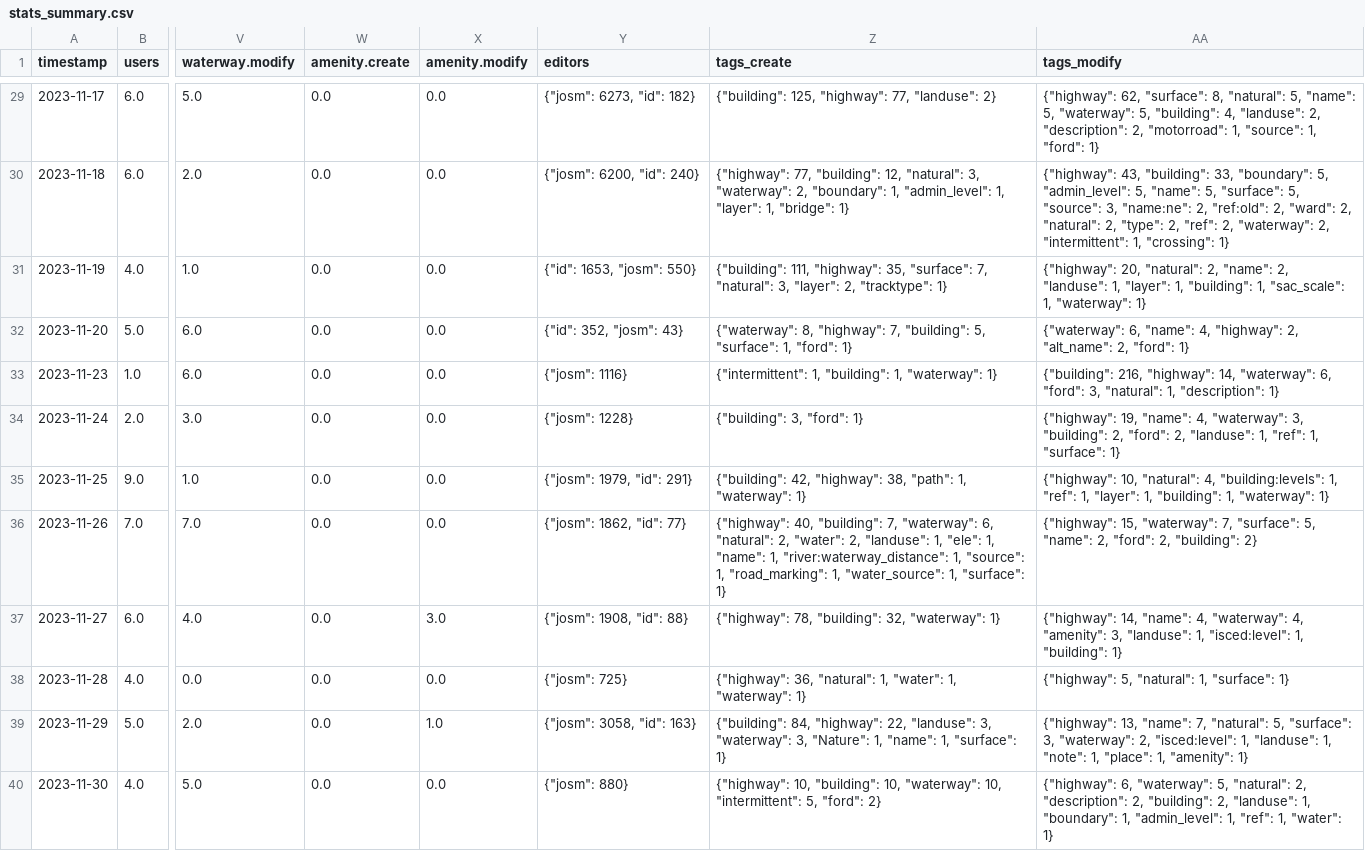
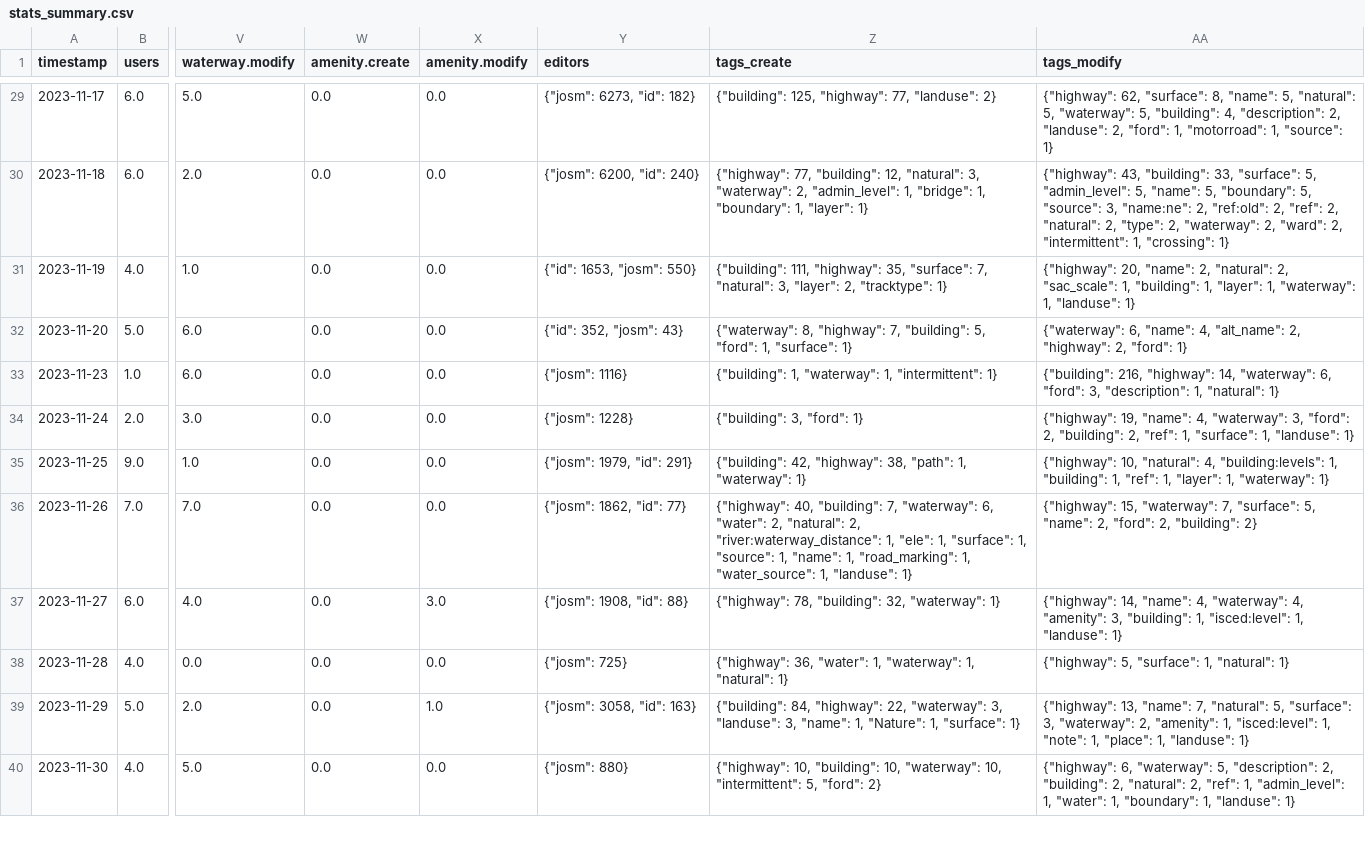
Before and after one commit to Aadesh-Baral/OSMSG, a CSV file: stats/SNRMPNepal/Every2days/stats_summary.csv, drawn as a sheet; only a part is shown, gaps mark what is left out; the diff covers the shown part only; the diff names each change by its address in the sheet, - before the commit and + after, or states it on an @@ line.

```diff
--- a/stats/SNRMPNepal/Every2days/stats_summary.csv
+++ b/stats/SNRMPNepal/Every2days/stats_summary.csv
-AA29 (tags_modify): …"surface": 8, "natural": 5, "name": 5, "waterway": 5, "building": 4, "landuse": 2, "description": 2, "motorroad": 1, "source": 1, "ford": 1}
+AA29 (tags_modify): …"surface": 8, "name": 5, "natural": 5, "waterway": 5, "building": 4, "description": 2, "landuse": 2, "ford": 1, "motorroad": 1, "source": 1}
-Z30 (tags_create): …"waterway": 2, "boundary": 1, "admin_level": 1, "layer": 1, "bridge": 1}
+Z30 (tags_create): …"waterway": 2, "admin_level": 1, "bridge": 1, "boundary": 1, "layer": 1}
-AA30 (tags_modify): …"building": 33, "boundary": 5, "admin_level": 5, "name": 5, "surface": 5, "source": 3, "name:ne": 2, "ref:old": 2, "ward": 2, "natural": 2, "type": 2, "ref": 2, "waterway": 2, "intermittent":…
+AA30 (tags_modify): …"building": 33, "surface": 5, "admin_level": 5, "name": 5, "boundary": 5, "source": 3, "name:ne": 2, "ref:old": 2, "ref": 2, "natural": 2, "type": 2, "waterway": 2, "ward": 2, "intermittent":…
-AA31 (tags_modify): {"highway": 20, "natural": 2, "name": 2, "landuse": 1, "layer": 1, "building": 1, "sac_scale": 1, "waterway": 1}
+AA31 (tags_modify): {"highway": 20, "name": 2, "natural": 2, "sac_scale": 1, "building": 1, "layer": 1, "waterway": 1, "landuse": 1}
-Z32 (tags_create): …"building": 5, "surface": 1, "ford": 1}
+Z32 (tags_create): …"building": 5, "ford": 1, "surface": 1}
-AA32 (tags_modify): …"name": 4, "highway": 2, "alt_name": 2, "ford":…
+AA32 (tags_modify): …"name": 4, "alt_name": 2, "highway": 2, "ford":…
-Z33 (tags_create): {"intermittent": 1, "building": 1, "waterway": 1}
+Z33 (tags_create): {"building": 1, "waterway": 1, "intermittent": 1}
-AA33 (tags_modify): …"ford": 3, "natural": 1, "description": 1}
+AA33 (tags_modify): …"ford": 3, "description": 1, "natural": 1}
-AA34 (tags_modify): …"waterway": 3, "building": 2, "ford": 2, "landuse": 1, "ref": 1, "surface": 1}
+AA34 (tags_modify): …"waterway": 3, "ford": 2, "building": 2, "ref": 1, "surface": 1, "landuse": 1}
-AA35 (tags_modify): …"building:levels": 1, "ref": 1, "layer": 1, "building": 1, "waterway":…
+AA35 (tags_modify): …"building:levels": 1, "building": 1, "ref": 1, "layer": 1, "waterway":…
-Z36 (tags_create): …"waterway": 6, "natural": 2, "water": 2, "landuse": 1, "ele": 1, "name": 1, "river:waterway_distance": 1, "source": 1, "road_marking": 1, "water_source": 1, "surface": 1}
+Z36 (tags_create): …"waterway": 6, "water": 2, "natural": 2, "river:waterway_distance": 1, "ele": 1, "surface": 1, "source": 1, "name": 1, "road_marking": 1, "water_source": 1, "landuse": 1}
-AA37 (tags_modify): …"amenity": 3, "landuse": 1, "isced:level": 1, "building": 1}
+AA37 (tags_modify): …"amenity": 3, "building": 1, "isced:level": 1, "landuse": 1}
-Z38 (tags_create): {"highway": 36, "natural": 1, "water": 1, "waterway": 1}
+Z38 (tags_create): {"highway": 36, "water": 1, "waterway": 1, "natural": 1}
-AA38 (tags_modify): {"highway": 5, "natural": 1, "surface": 1}
+AA38 (tags_modify): {"highway": 5, "surface": 1, "natural": 1}
-Z39 (tags_create): …"highway": 22, "landuse": 3, "waterway": 3, "Nature": 1, "name": 1, "surface":…
+Z39 (tags_create): …"highway": 22, "waterway": 3, "landuse": 3, "name": 1, "Nature": 1, "surface":…
-AA39 (tags_modify): …"waterway": 2, "isced:level": 1, "landuse": 1, "note": 1, "place": 1, "amenity": 1}
+AA39 (tags_modify): …"waterway": 2, "amenity": 1, "isced:level": 1, "note": 1, "place": 1, "landuse": 1}
-AA40 (tags_modify): …"waterway": 5, "natural": 2, "description": 2, "building": 2, "landuse": 1, "boundary": 1, "admin_level": 1, "ref": 1, "water": 1}
+AA40 (tags_modify): …"waterway": 5, "description": 2, "building": 2, "natural": 2, "ref": 1, "admin_level": 1, "water": 1, "boundary": 1, "landuse": 1}
```
Also changed, not shown: 2 added rows and 62 edited cells elsewhere in this file, stats/SNRMPNepal/Every2days/stats.csv, 6 other files.
